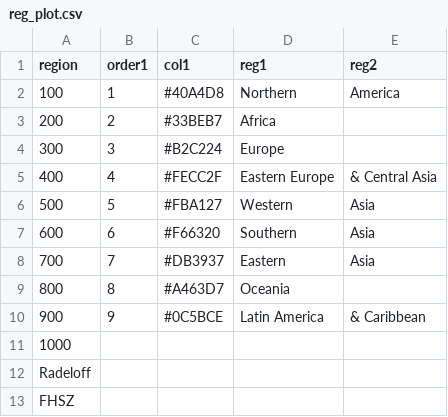
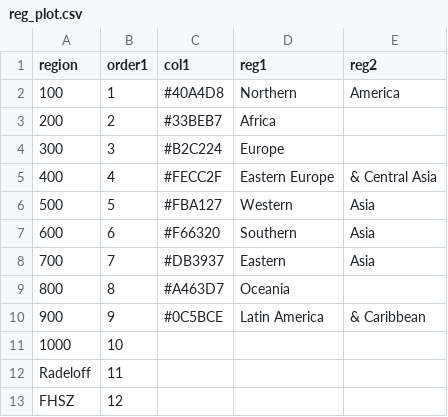
Before and after one commit to shahidnawazkhan/Machine-Learning-Book, a CSV file: R-Visualization/reg_plot.csv, drawn as a sheet.

```diff
--- a/R-Visualization/reg_plot.csv
+++ b/R-Visualization/reg_plot.csv
@@ -10,4 +10,4 @@ region,order1,col1,reg1,reg2
 900,9,#0C5BCE,Latin America,& Caribbean
-1000,,,,
-Radeloff,,,,
-FHSZ,,,,
+1000,10,,,
+Radeloff,11,,,
+FHSZ,12,,,
```
Also changed, not shown: R-Visualization/myData/reg_flow.csv, 21 other files.
